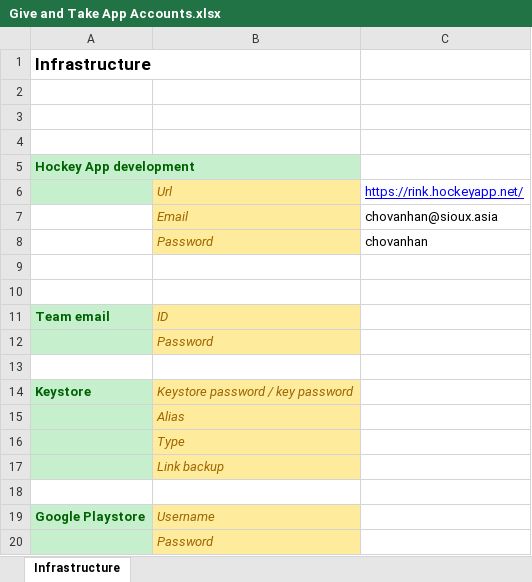
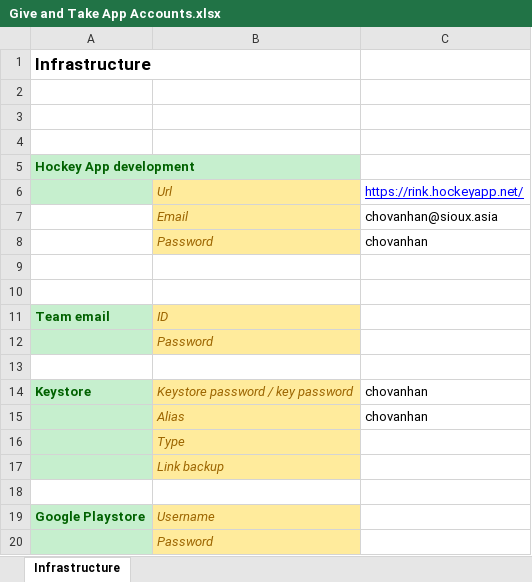
Before and after one commit to KhangLe96/GiveAndTakeBackup, an Excel workbook: Project Documents/Give and Take App Accounts.xlsx, sheet Infrastructure, drawn as a sheet; values as stored, in another font and other column widths than the file's, no borders; the diff names each change by its address in the sheet, - before the commit and + after, or states it on an @@ line.

```diff
--- a/Project Documents/Give and Take App Accounts.xlsx (sheet Infrastructure)
+++ b/Project Documents/Give and Take App Accounts.xlsx (sheet Infrastructure)
-C14:C15: (empty)
+C14:C15: chovanhan
```
Also changed, not shown: 2 other files.
